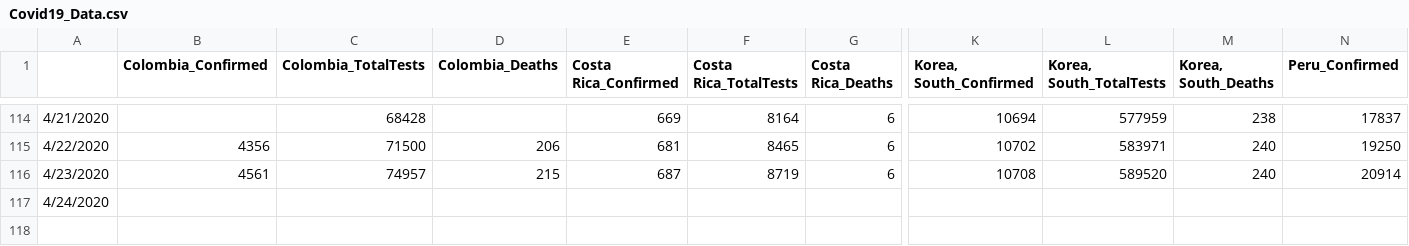
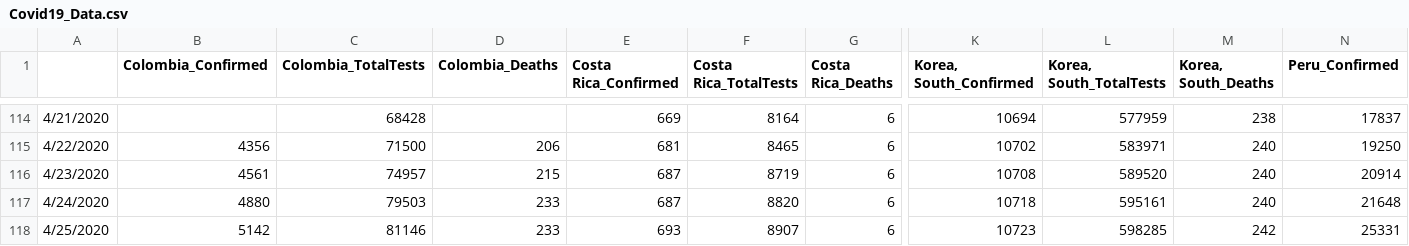
Before and after one commit to abishalom/Covid19_Analysis, a CSV file: data/Covid19_Data.csv, drawn as a sheet; only a part is shown, gaps mark what is left out; rows hold the shown columns only; the diff covers the shown part only; the diff names each change by its address in the sheet, - before the commit and + after, or states it on an @@ line.

Commit message:
Data update 4/25

```diff
--- a/data/Covid19_Data.csv
+++ b/data/Covid19_Data.csv
-B117 (Colombia_Confirmed): (empty)
+B117 (Colombia_Confirmed): 4880
-C117 (Colombia_TotalTests): (empty)
+C117 (Colombia_TotalTests): 79503
-D117 (Colombia_Deaths): (empty)
+D117 (Colombia_Deaths): 233
-E117 (Costa Rica_Confirmed): (empty)
+E117 (Costa Rica_Confirmed): 687
-F117 (Costa Rica_TotalTests): (empty)
+F117 (Costa Rica_TotalTests): 8820
-G117 (Costa Rica_Deaths): (empty)
+G117 (Costa Rica_Deaths): 6
-K117 (Korea, South_Confirmed): (empty)
+K117 (Korea, South_Confirmed): 10718
-L117 (Korea, South_TotalTests): (empty)
+L117 (Korea, South_TotalTests): 595161
-M117 (Korea, South_Deaths): (empty)
+M117 (Korea, South_Deaths): 240
-N117 (Peru_Confirmed): (empty)
+N117 (Peru_Confirmed): 21648
+row 118: 4/25/2020 | 5142 | 81146 | 233 | 693 | 8907 | 6 | 10723 | 598285 | 242 | 25331
```
Also changed, not shown: 9 edited cells elsewhere in this file, 1 other file.
